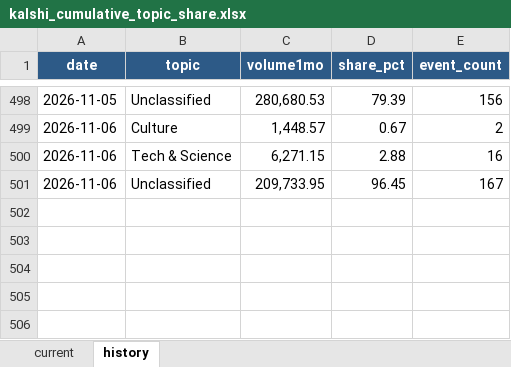
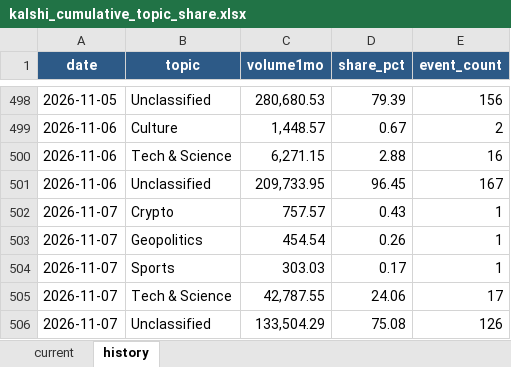
Before and after one commit to meiyaobuyao123-hash/testchatgpthybrid, an Excel workbook: docs/data/kalshi_cumulative_topic_share.xlsx, sheet history, drawn as a sheet; only a part is shown, gaps mark what is left out; values as stored, in another font and other column widths than the file's, no borders; the diff names each change by its address in the sheet, - before the commit and + after, or states it on an @@ line.

```diff
--- a/docs/data/kalshi_cumulative_topic_share.xlsx (sheet history)
+++ b/docs/data/kalshi_cumulative_topic_share.xlsx (sheet history)
+row 502: 2026-11-07 | Crypto | 757.57 | 0.43 | 1
+row 503: 2026-11-07 | Geopolitics | 454.54 | 0.26 | 1
+row 504: 2026-11-07 | Sports | 303.03 | 0.17 | 1
+row 505: 2026-11-07 | Tech & Science | 42,787.55 | 24.06 | 17
+row 506: 2026-11-07 | Unclassified | 133,504.29 | 75.08 | 126
```
Also changed, not shown: sheet current, docs/data/polymarket_30d_topic_share.xlsx, 8 other files.
